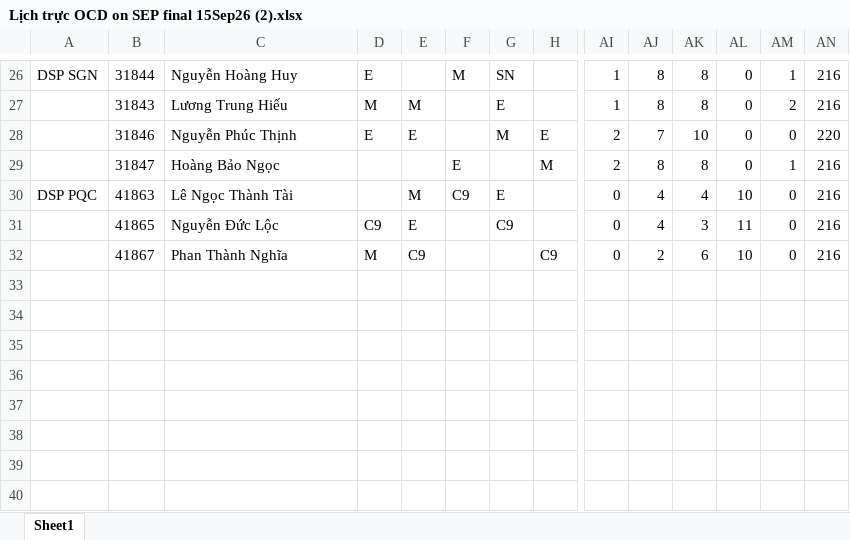
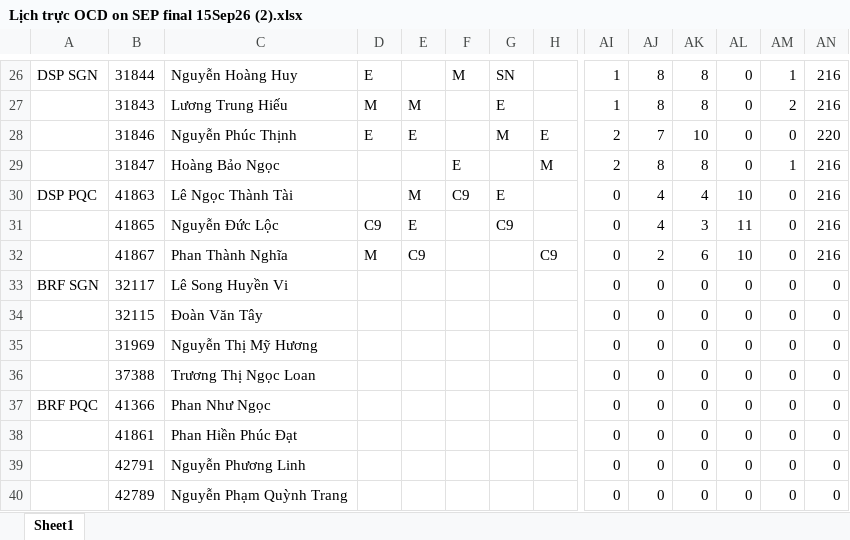
Before and after one commit to dispatchpqc/crewlist-dsp-asst, an Excel workbook: data/2026/09.2026/Lịch trực OCD on SEP final 15Sep26 (2).xlsx, sheet Sheet1, drawn as a sheet; only a part is shown, gaps mark what is left out; values as stored, in another font and other column widths than the file's, no borders; rows hold the shown columns only; the diff names each change by its address in the sheet, - before the commit and + after, or states it on an @@ line.

Commit message:
Update roster 09/2026 from web (29 NV)

```diff
--- a/data/2026/09.2026/Lịch trực OCD on SEP final 15Sep26 (2).xlsx (sheet Sheet1)
+++ b/data/2026/09.2026/Lịch trực OCD on SEP final 15Sep26 (2).xlsx (sheet Sheet1)
+row 33: BRF SGN | 32117 | Lê Song Huyền Vi |  |  |  |  |  | 0 | 0 | 0 | 0 | 0 | 0
+row 34:  | 32115 | Đoàn Văn Tây |  |  |  |  |  | 0 | 0 | 0 | 0 | 0 | 0
+row 35:  | 31969 | Nguyễn Thị Mỹ Hương |  |  |  |  |  | 0 | 0 | 0 | 0 | 0 | 0
+row 36:  | 37388 | Trương Thị Ngọc Loan |  |  |  |  |  | 0 | 0 | 0 | 0 | 0 | 0
+row 37: BRF PQC | 41366 | Phan Như Ngọc |  |  |  |  |  | 0 | 0 | 0 | 0 | 0 | 0
+row 38:  | 41861 | Phan Hiền Phúc Đạt |  |  |  |  |  | 0 | 0 | 0 | 0 | 0 | 0
+row 39:  | 42791 | Nguyễn Phương Linh |  |  |  |  |  | 0 | 0 | 0 | 0 | 0 | 0
+row 40:  | 42789 | Nguyễn Phạm Quỳnh Trang |  |  |  |  |  | 0 | 0 | 0 | 0 | 0 | 0
```
